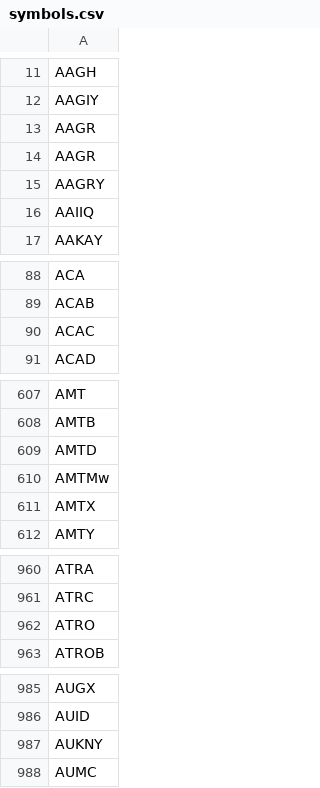
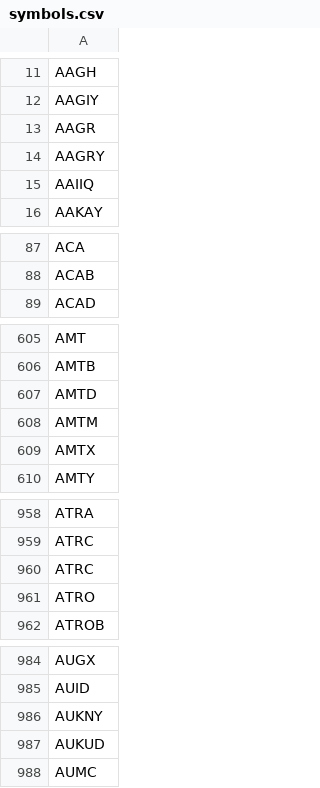
Before and after one commit to melder/symbols_options_csvs, a CSV file: symbols.csv, drawn as a sheet; only a part is shown, gaps mark what is left out; the diff covers the shown part only.

```diff
--- a/symbols.csv
+++ b/symbols.csv
@@ -13,3 +13,2 @@ AAGIY
 AAGR
-AAGR
 AAGRY
@@ -89,3 +88,2 @@ ACA
 ACAB
-ACAC
 ACAD
@@ -609,3 +607,3 @@ AMTB
 AMTD
-AMTMw
+AMTM
 AMTX
@@ -961,2 +959,3 @@ ATRA
 ATRC
+ATRC
 ATRO
@@ -987,2 +986,3 @@ AUID
 AUKNY
+AUKUD
 AUMC
```
Also changed, not shown: 13 added rows and 5 removed rows elsewhere in this file, monthlies.csv, options.csv, 2 other files.
